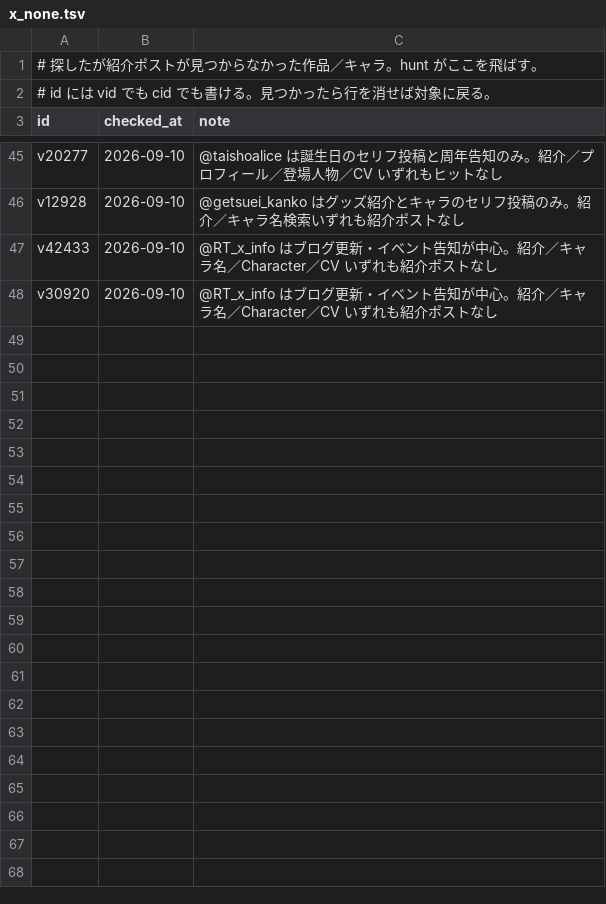
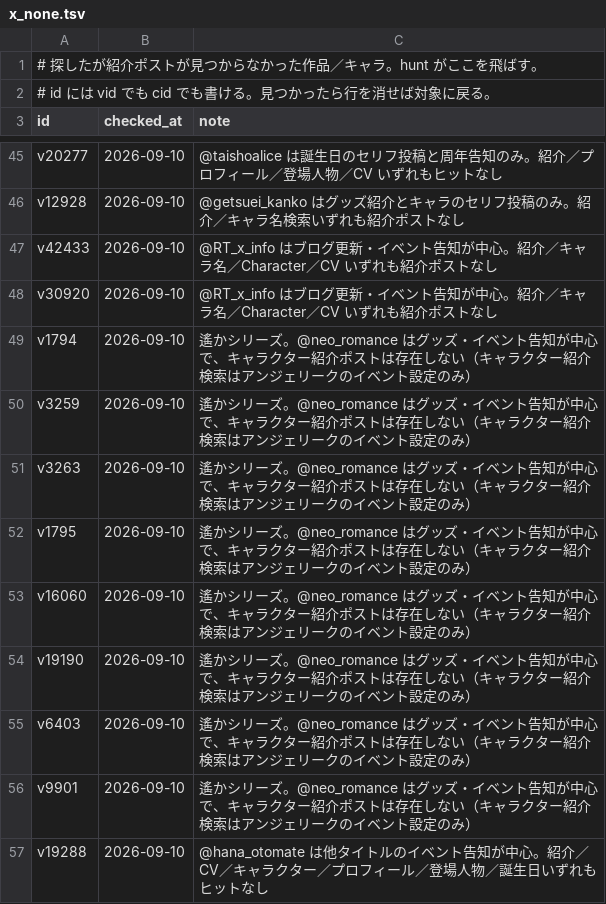
Before and after one commit to hamatie0409/otomedana-test, a TSV file: corrections/x_none.tsv, drawn as a sheet; only a part is shown, gaps mark what is left out.

```diff
--- a/corrections/x_none.tsv
+++ b/corrections/x_none.tsv
@@ -48 +48,10 @@ v42433	2026-09-10	@RT_x_info はブログ更新・イベント告知が中心。
 v30920	2026-09-10	@RT_x_info はブログ更新・イベント告知が中心。紹介／キャラ名／Character／CV いずれも紹介ポストなし
+v1794	2026-09-10	遙かシリーズ。@neo_romance はグッズ・イベント告知が中心で、キャラクター紹介ポストは存在しない（キャラクター紹介検索はアンジェリークのイベント設定のみ）
+v3259	2026-09-10	遙かシリーズ。@neo_romance はグッズ・イベント告知が中心で、キャラクター紹介ポストは存在しない（キャラクター紹介検索はアンジェリークのイベント設定のみ）
+v3263	2026-09-10	遙かシリーズ。@neo_romance はグッズ・イベント告知が中心で、キャラクター紹介ポストは存在しない（キャラクター紹介検索はアンジェリークのイベント設定のみ）
+v1795	2026-09-10	遙かシリーズ。@neo_romance はグッズ・イベント告知が中心で、キャラクター紹介ポストは存在しない（キャラクター紹介検索はアンジェリークのイベント設定のみ）
+v16060	2026-09-10	遙かシリーズ。@neo_romance はグッズ・イベント告知が中心で、キャラクター紹介ポストは存在しない（キャラクター紹介検索はアンジェリークのイベント設定のみ）
+v19190	2026-09-10	遙かシリーズ。@neo_romance はグッズ・イベント告知が中心で、キャラクター紹介ポストは存在しない（キャラクター紹介検索はアンジェリークのイベント設定のみ）
+v6403	2026-09-10	遙かシリーズ。@neo_romance はグッズ・イベント告知が中心で、キャラクター紹介ポストは存在しない（キャラクター紹介検索はアンジェリークのイベント設定のみ）
+v9901	2026-09-10	遙かシリーズ。@neo_romance はグッズ・イベント告知が中心で、キャラクター紹介ポストは存在しない（キャラクター紹介検索はアンジェリークのイベント設定のみ）
+v19288	2026-09-10	@hana_otomate は他タイトルのイベント告知が中心。紹介／CV／キャラクター／プロフィール／登場人物／誕生日いずれもヒットなし
```
Also changed, not shown: corrections/x_accounts.tsv, 3 other files.
